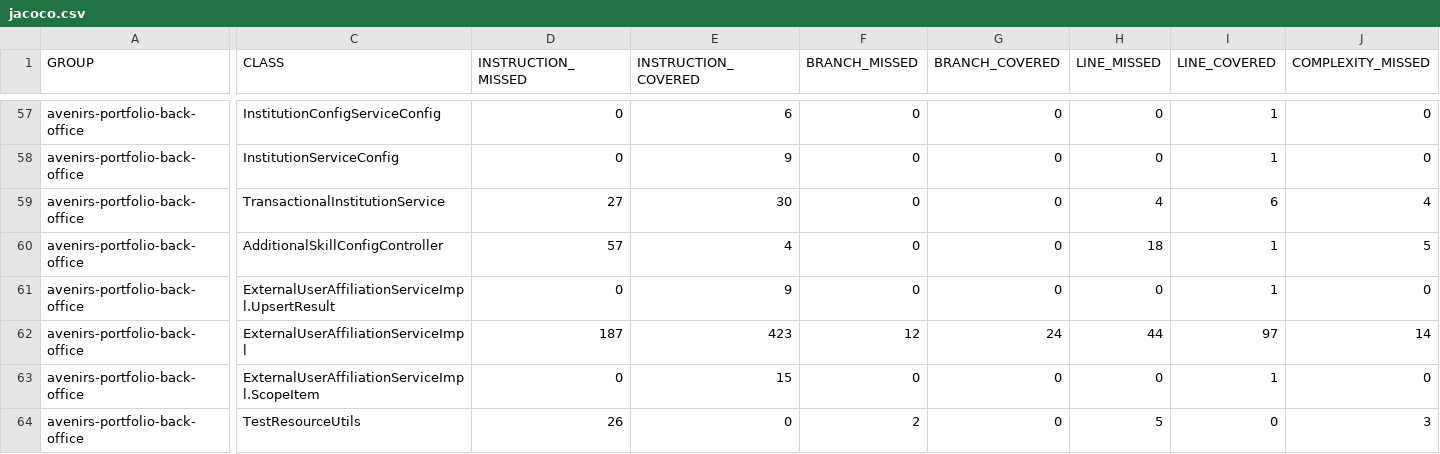
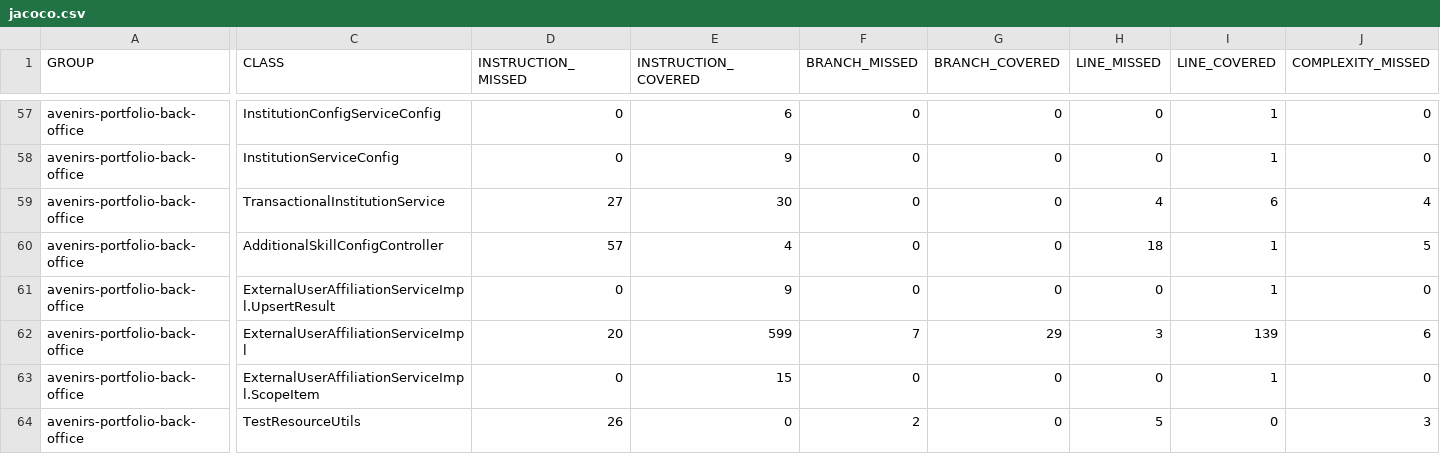
Before and after one commit to avenirs-esr/avenirs-portfolio-back-office, a CSV file: docs/jacoco-report/jacoco/jacoco.csv, drawn as a sheet; only a part is shown, gaps mark what is left out; the diff covers the shown part only; the diff names each change by its address in the sheet, - before the commit and + after, or states it on an @@ line.

```diff
--- a/docs/jacoco-report/jacoco/jacoco.csv
+++ b/docs/jacoco-report/jacoco/jacoco.csv
-D62 (INSTRUCTION_MISSED): 187
+D62 (INSTRUCTION_MISSED): 20
-E62 (INSTRUCTION_COVERED): 423
+E62 (INSTRUCTION_COVERED): 599
-F62 (BRANCH_MISSED): 12
+F62 (BRANCH_MISSED): 7
-G62 (BRANCH_COVERED): 24
+G62 (BRANCH_COVERED): 29
-H62 (LINE_MISSED): 44
+H62 (LINE_MISSED): 3
-I62 (LINE_COVERED): 97
+I62 (LINE_COVERED): 139
-J62 (COMPLEXITY_MISSED): 14
+J62 (COMPLEXITY_MISSED): 6
```
Also changed, not shown: 2 added rows, 2 removed rows and 22 edited cells elsewhere in this file, 32 other files.
